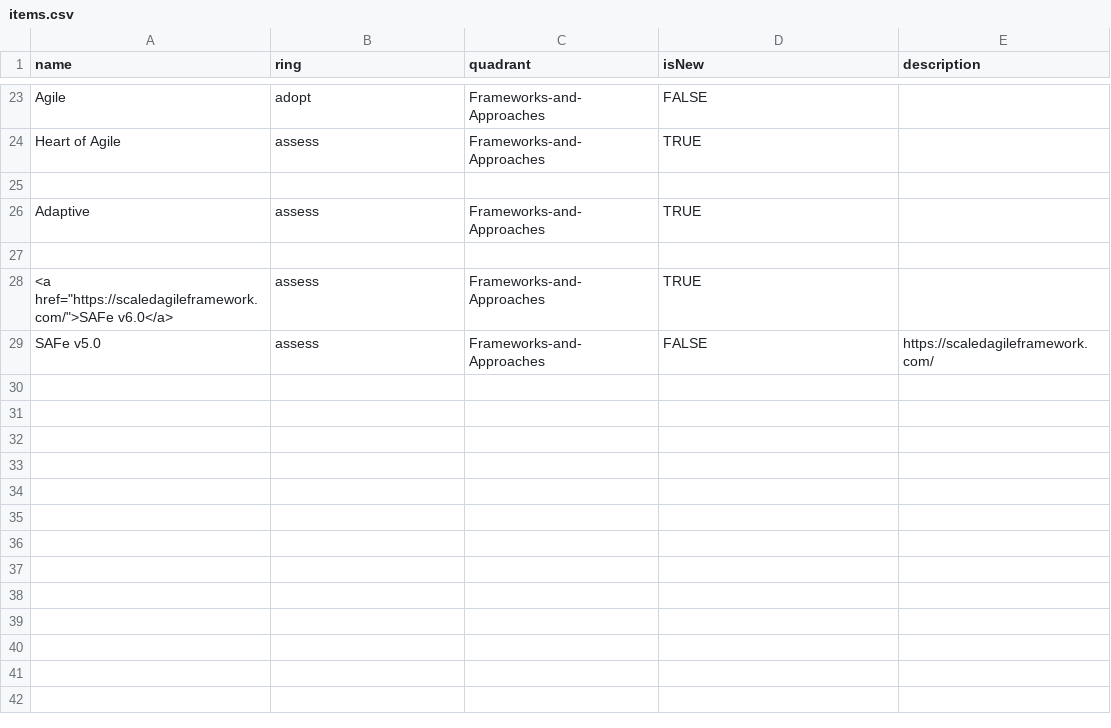
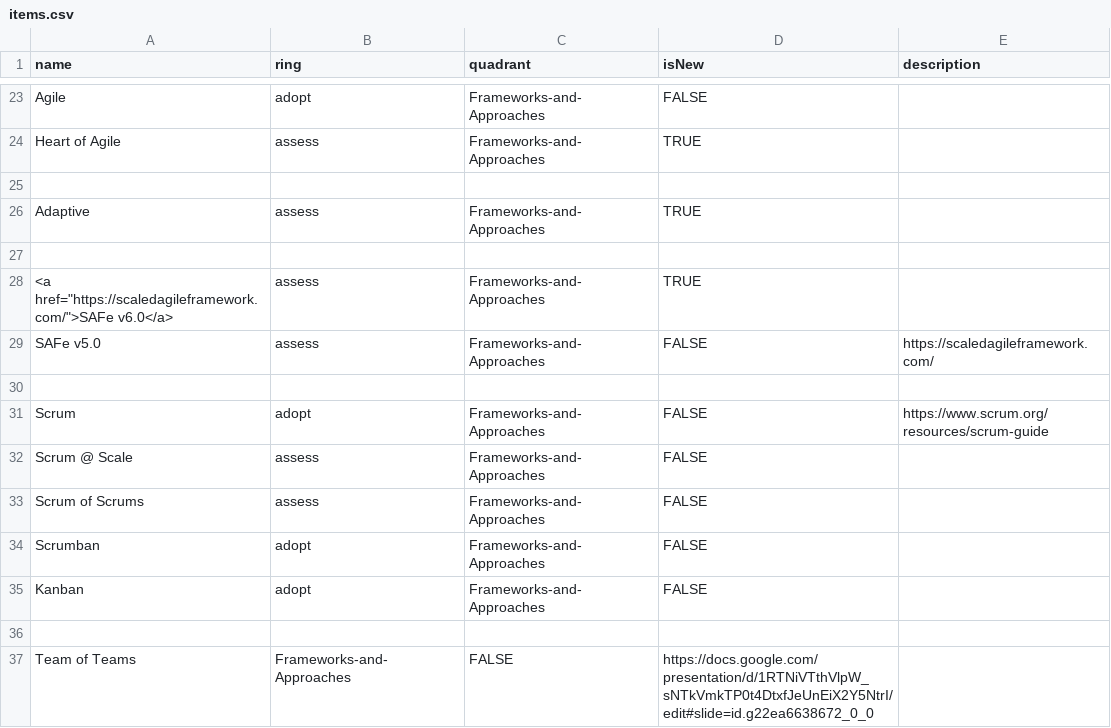
Before and after one commit to paul-aginicds/sonar, a CSV file: items.csv, drawn as a sheet; only a part is shown, gaps mark what is left out; the diff names each change by its address in the sheet, - before the commit and + after, or states it on an @@ line.

Commit message:
Update items.csv

```diff
--- a/items.csv
+++ b/items.csv
+row 30: (empty)
+row 31: Scrum | adopt | Frameworks-and-Approaches | FALSE | https://www.scrum.org/resources/scrum-guide
+row 32: Scrum @ Scale | assess | Frameworks-and-Approaches | FALSE
+row 33: Scrum of Scrums | assess | Frameworks-and-Approaches | FALSE
+row 34: Scrumban | adopt | Frameworks-and-Approaches | FALSE
+row 35: Kanban | adopt | Frameworks-and-Approaches | FALSE
+row 36: (empty)
+row 37: Team of Teams | Frameworks-and-Approaches | FALSE | https://docs.google.com/presentation/d/1RTNiVTthVlpW_sNTkVmkTP0t4DtxfJeUnEiX2Y5NtrI/edit#slide=id.g22ea6638672_0_0
```
